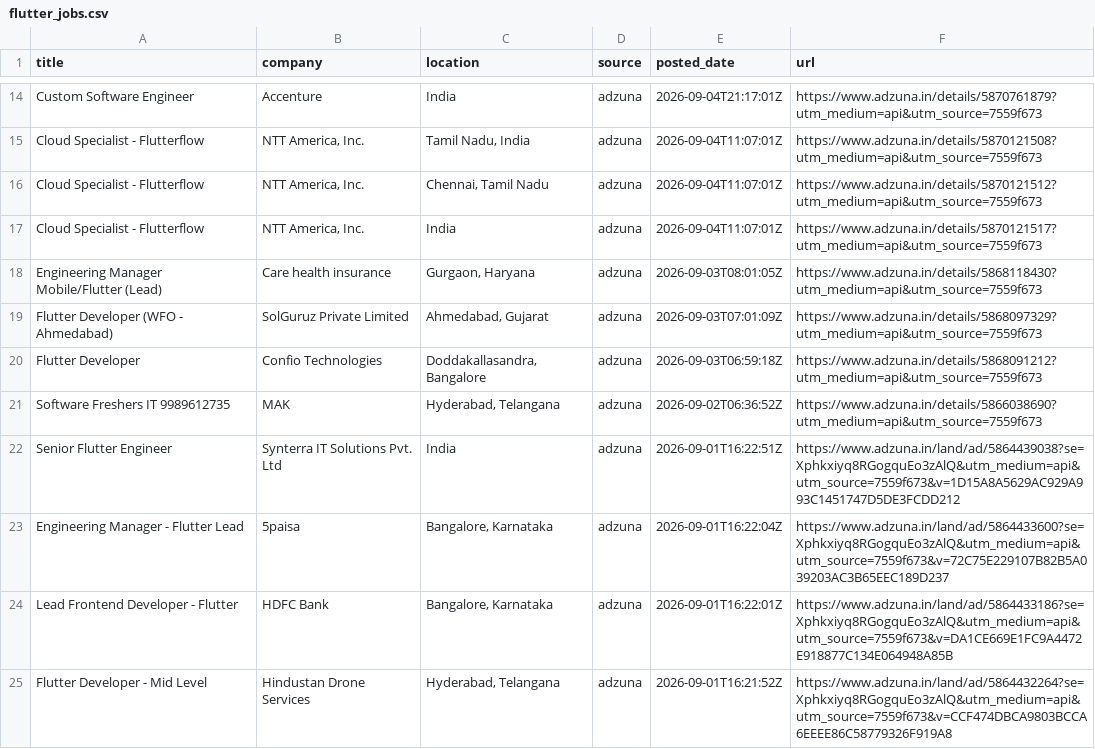
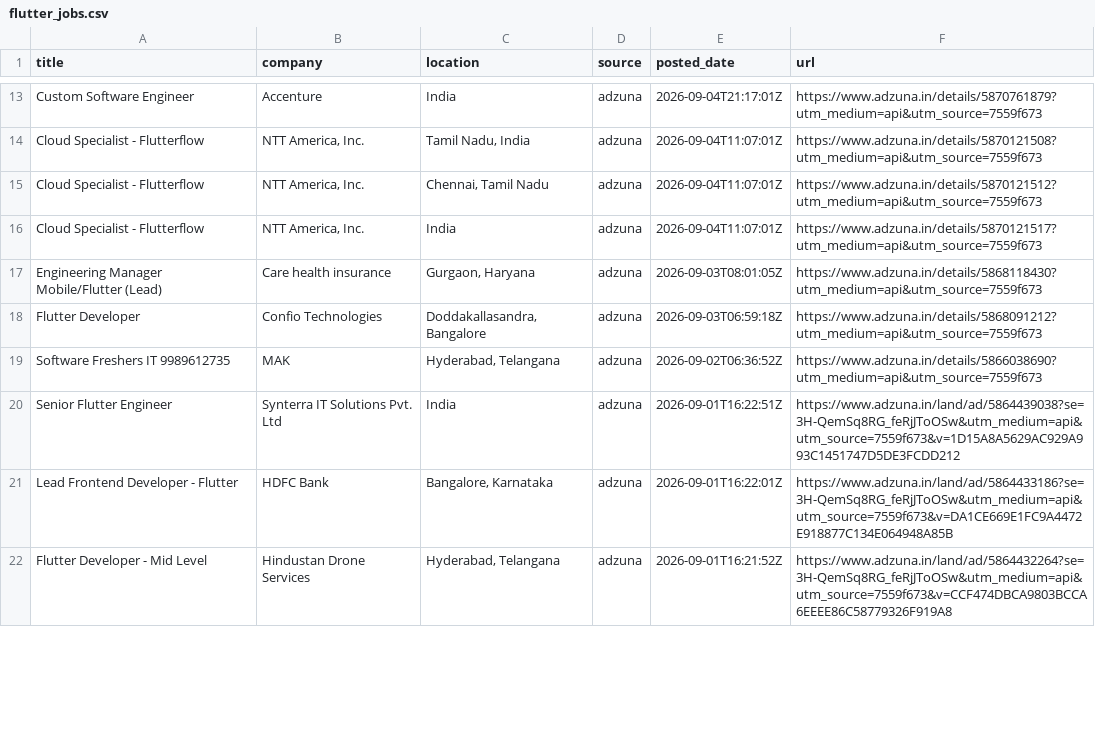
Before and after one commit to jatin-web/flutter-jobs-finder, a CSV file: output/flutter_jobs.csv, drawn as a sheet; only a part is shown, gaps mark what is left out; the diff covers the shown part only.

```diff
--- a/output/flutter_jobs.csv
+++ b/output/flutter_jobs.csv
@@ -18,8 +17,6 @@ Cloud Specialist - Flutterflow,"NTT America, Inc.",India,adzuna,2026-09-04T11:07
 Engineering Manager Mobile/Flutter (Lead),Care health insurance,"Gurgaon, Haryana",adzuna,2026-09-03T08:01:05Z,https://www.adzuna.in/details/5868118430?utm_medium=api&utm_source=7559f673
-Flutter Developer (WFO - Ahmedabad),SolGuruz Private Limited,"Ahmedabad, Gujarat",adzuna,2026-09-03T07:01:09Z,https://www.adzuna.in/details/5868097329?utm_medium=api&utm_source=7559f673
 Flutter Developer,Confio Technologies,"Doddakallasandra, Bangalore",adzuna,2026-09-03T06:59:18Z,https://www.adzuna.in/details/5868091212?utm_medium=api&utm_source=7559f673
 Software Freshers IT 9989612735,MAK,"Hyderabad, Telangana",adzuna,2026-09-02T06:36:52Z,https://www.adzuna.in/details/5866038690?utm_medium=api&utm_source=7559f673
-Senior Flutter Engineer,Synterra IT Solutions Pvt. Ltd,India,adzuna,2026-09-01T16:22:51Z,https://www.adzuna.in/land/ad/5864439038?se=Xphkxiyq8RGogquEo3zAlQ&utm_medium=api&utm_source=7559f673&v=1D15A8A5629AC929A993C1451747D5DE3FCDD212
-Engineering Manager - Flutter Lead,5paisa,"Bangalore, Karnataka",adzuna,2026-09-01T16:22:04Z,https://www.adzuna.in/land/ad/5864433600?se=Xphkxiyq8RGogquEo3zAlQ&utm_medium=api&utm_source=7559f673&v=72C75E229107B82B5A039203AC3B65EEC189D237
-Lead Frontend Developer - Flutter,HDFC Bank,"Bangalore, Karnataka",adzuna,2026-09-01T16:22:01Z,https://www.adzuna.in/land/ad/5864433186?se=Xphkxiyq8RGogquEo3zAlQ&utm_medium=api&utm_source=7559f673&v=DA1CE669E1FC9A4472E918877C134E064948A85B
-Flutter Developer - Mid Level,Hindustan Drone Services,"Hyderabad, Telangana",adzuna,2026-09-01T16:21:52Z,https://www.adzuna.in/land/ad/5864432264?se=Xphkxiyq8RGogquEo3zAlQ&utm_medium=api&utm_source=7559f673&v=CCF474DBCA9803BCCA6EEEE86C58779326F919A8
+Senior Flutter Engineer,Synterra IT Solutions Pvt. Ltd,India,adzuna,2026-09-01T16:22:51Z,https://www.adzuna.in/land/ad/5864439038?se=3H-QemSq8RG_feRjJToOSw&utm_medium=api&utm_source=7559f673&v=1D15A8A5629AC929A993C1451747D5DE3FCDD212
+Lead Frontend Developer - Flutter,HDFC Bank,"Bangalore, Karnataka",adzuna,2026-09-01T16:22:01Z,https://www.adzuna.in/land/ad/5864433186?se=3H-QemSq8RG_feRjJToOSw&utm_medium=api&utm_source=7559f673&v=DA1CE669E1FC9A4472E918877C134E064948A85B
+Flutter Developer - Mid Level,Hindustan Drone Services,"Hyderabad, Telangana",adzuna,2026-09-01T16:21:52Z,https://www.adzuna.in/land/ad/5864432264?se=3H-QemSq8RG_feRjJToOSw&utm_medium=api&utm_source=7559f673&v=CCF474DBCA9803BCCA6EEEE86C58779326F919A8
```
Also changed, not shown: 3 removed rows and 2 edited cells elsewhere in this file, 4 other files.
